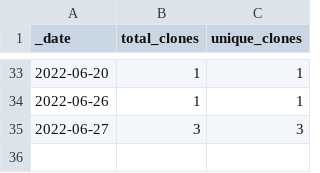
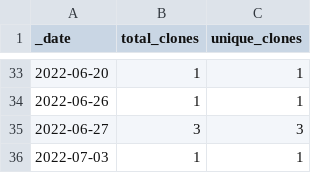
Before and after one commit to opentecr/opentecr, a CSV file: traffic/clones.csv, drawn as a sheet; only a part is shown, gaps mark what is left out; the diff names each change by its address in the sheet, - before the commit and + after, or states it on an @@ line.

Commit message:
GitHub traffic

```diff
--- a/traffic/clones.csv
+++ b/traffic/clones.csv
+row 36: 2022-07-03 | 1 | 1
```
Also changed, not shown: 1 other file.
